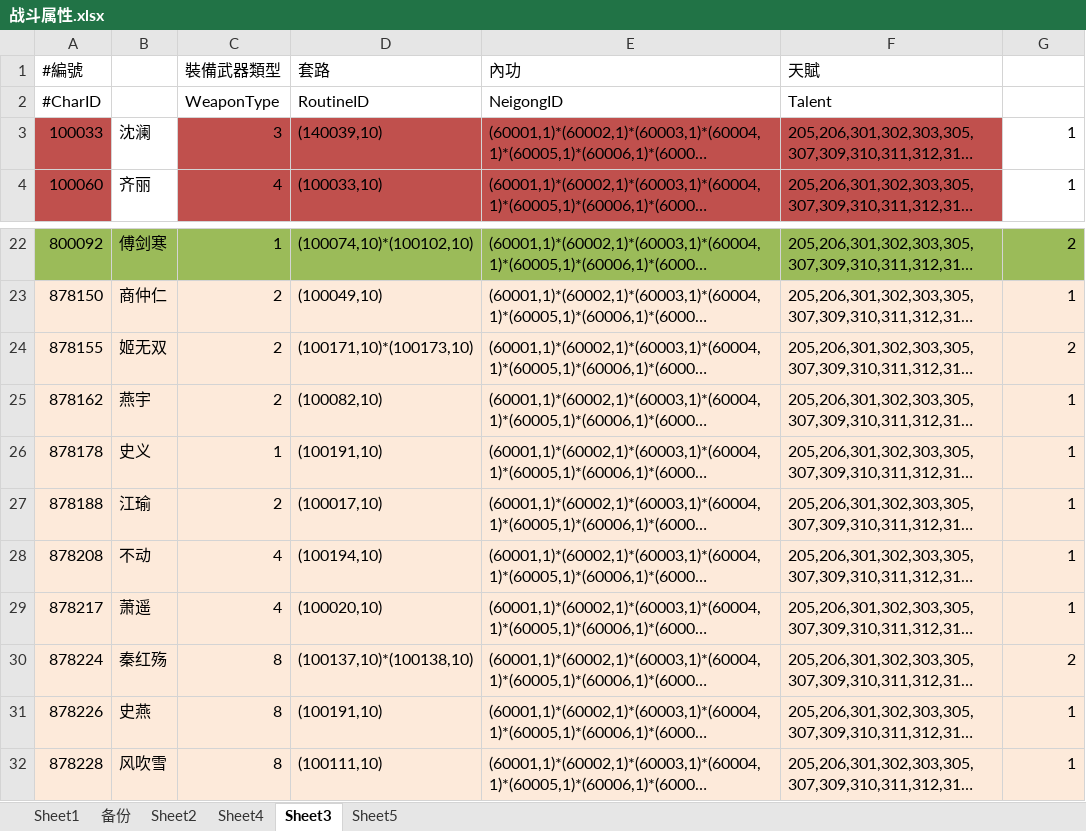
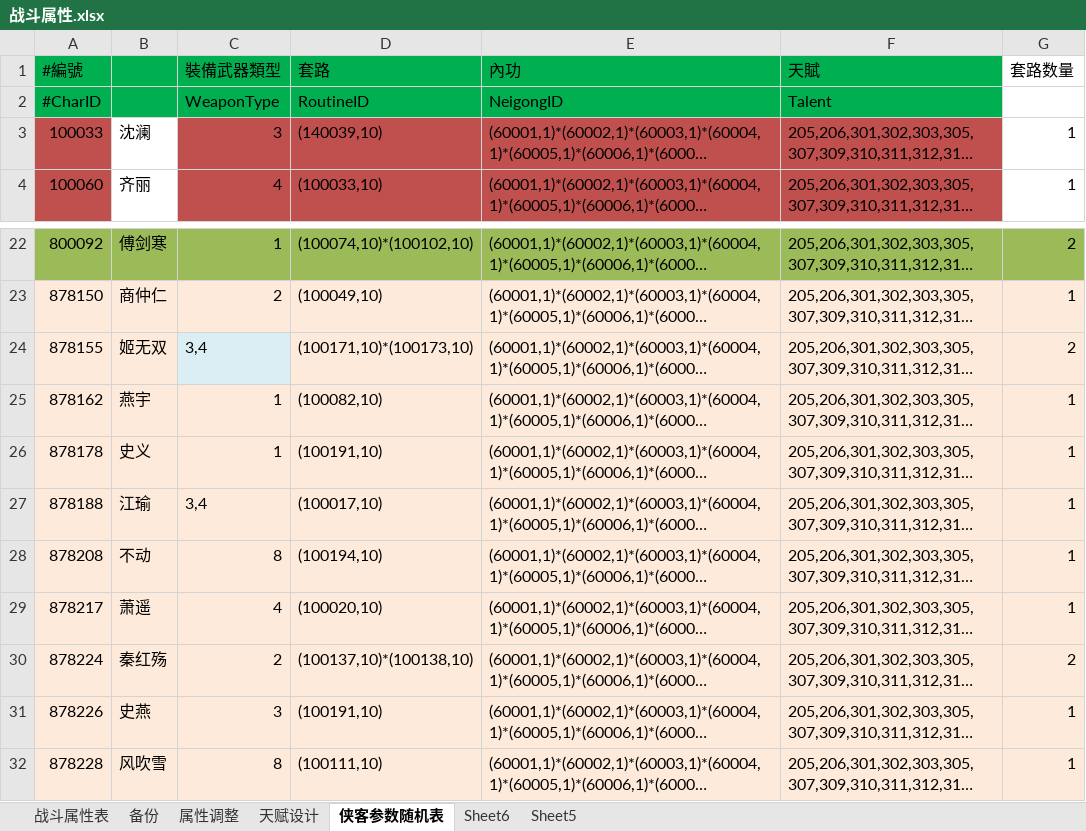
Before and after one commit to xiaozhuzzz/XiakePreMod, an Excel workbook: Excel文件/xiakeqian/战斗属性.xlsx, sheet 侠客参数随机表, drawn as a sheet; only a part is shown, gaps mark what is left out; long unchanged cells end in …; values as stored, in another font and other column widths than the file's, no borders; conditional formats not drawn; the diff names each change by its address in the sheet, - before the commit and + after, or states it on an @@ line.

```diff
--- a/Excel文件/xiakeqian/战斗属性.xlsx (sheet 侠客参数随机表)
+++ b/Excel文件/xiakeqian/战斗属性.xlsx (sheet 侠客参数随机表)
-sheet tab: Sheet1
+sheet tab: 战斗属性表
-sheet tab: Sheet2
+sheet tab: 属性调整
-sheet tab: Sheet4
+sheet tab: 天赋设计
-sheet tab: Sheet3
+sheet tab: 侠客参数随机表
+sheet tab: Sheet6
-A1:F2 fill: none
+A1:F2 fill: #00B050
-G1: (empty)
+G1: 套路数量
-C24: 2
+C24: 3,4
-C24 fill: #FDEADA
+C24 fill: #DBEEF4
-C25: 2
+C25: 1
-C27: 2
+C27: 3,4
-C28: 4
+C28: 8
-C30: 8
+C30: 2
-C31: 8
+C31: 3
```
Also changed, not shown: sheet 天赋设计, sheet 属性调整, sheet 战斗属性表, charts or pictures.
